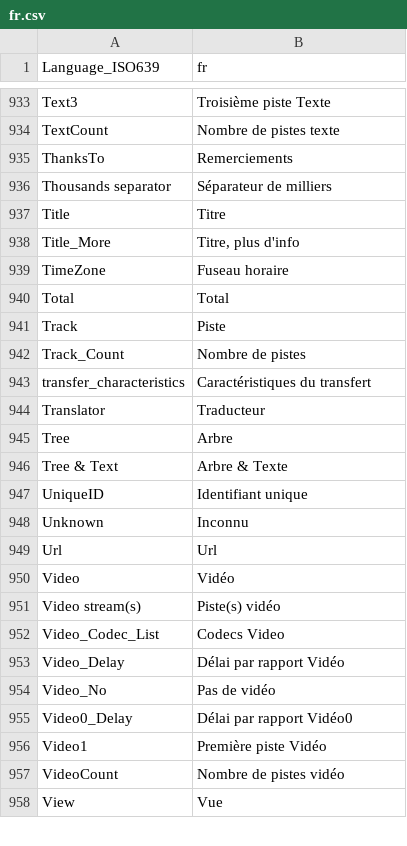
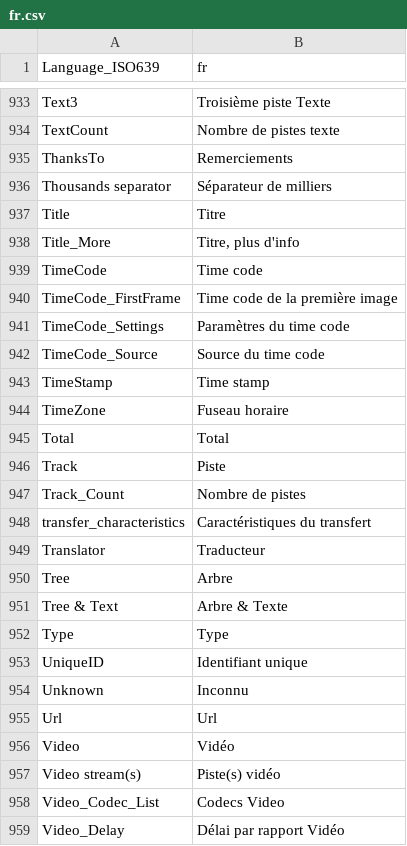
Before and after one commit to jeeb/mpc-be, a CSV file: src/ExtLib/MediaInfo/Language/fr.csv, drawn as a sheet; only a part is shown, gaps mark what is left out; the shorter side is filled out with more unchanged rows; the diff names each change by its address in the sheet, - before the commit and + after, or states it on an @@ line.

Commit message:
Обновление: MediaInfo 0.7.62.
git-svn-id: svn://mpc-next.ru/mpc-be/trunk@2151 d191f3aa-8897-45be-b9a4-56e5fb472b67

```diff
--- a/src/ExtLib/MediaInfo/Language/fr.csv
+++ b/src/ExtLib/MediaInfo/Language/fr.csv
+row 939: TimeCode | Time code
+row 940: TimeCode_FirstFrame | Time code de la première image
+row 941: TimeCode_Settings | Paramètres du time code
+row 942: TimeCode_Source | Source du time code
+row 943: TimeStamp | Time stamp
+row 952: Type | Type
```
Also changed, not shown: src/ExtLib/MediaInfo/Language/be.csv, src/ExtLib/MediaInfo/Language/ca.csv, 49 other files.
